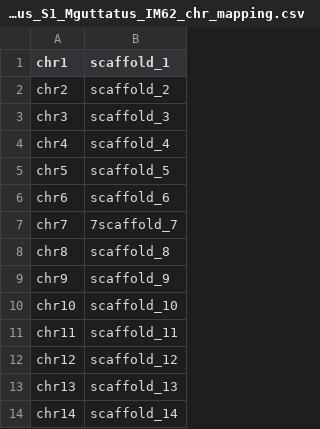
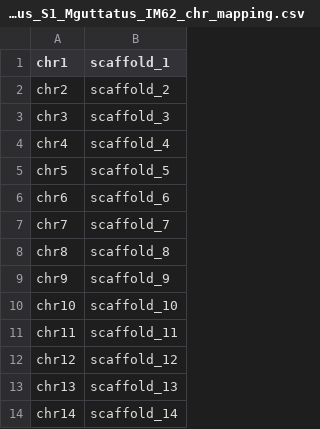
Before and after one commit to niederhuth/mimulus-assembly, a CSV file: misc/annotation/Mguttatus_S1_Mguttatus_IM62_chr_mapping.csv, drawn as a sheet.

```diff
--- a/misc/annotation/Mguttatus_S1_Mguttatus_IM62_chr_mapping.csv
+++ b/misc/annotation/Mguttatus_S1_Mguttatus_IM62_chr_mapping.csv
@@ -6,3 +6,3 @@ chr5,scaffold_5
 chr6,scaffold_6
-chr7,7scaffold_7
+chr7,scaffold_7
 chr8,scaffold_8
```
Also changed, not shown: 1 other file.
